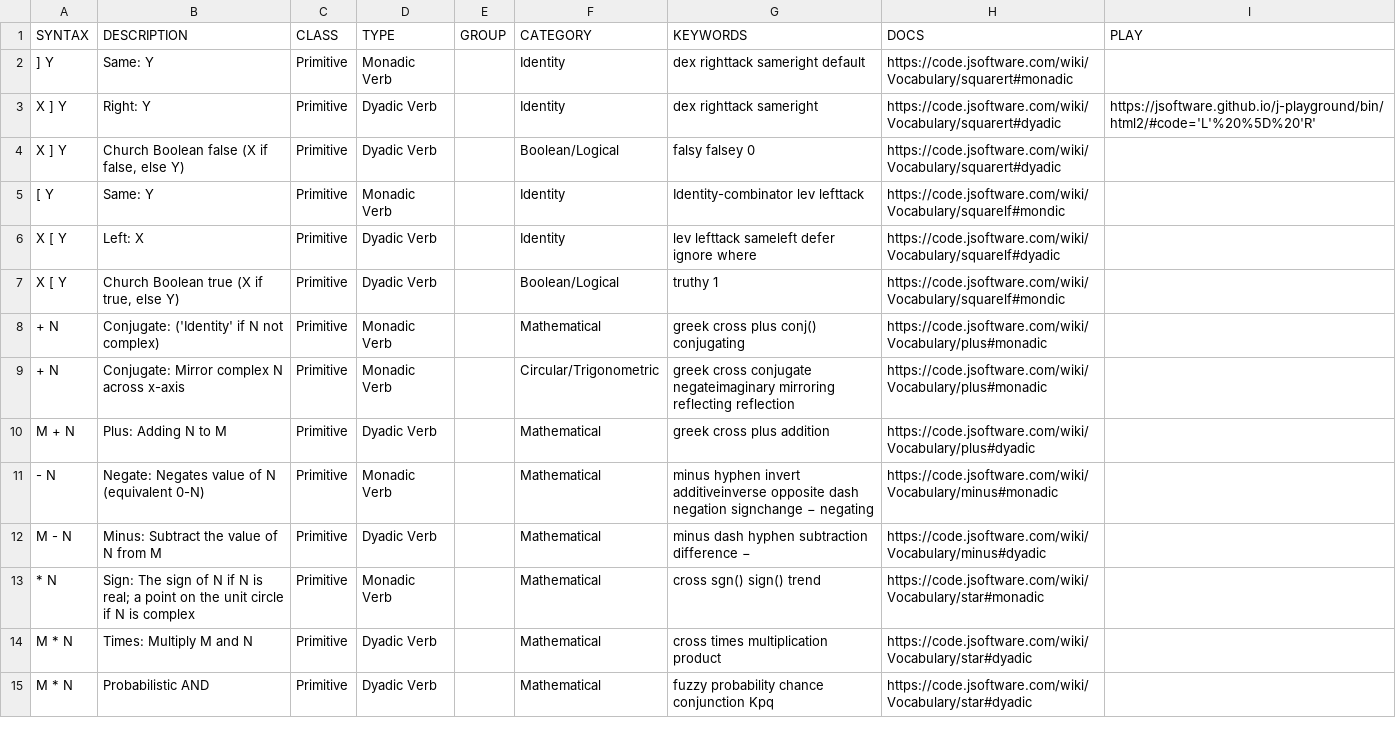
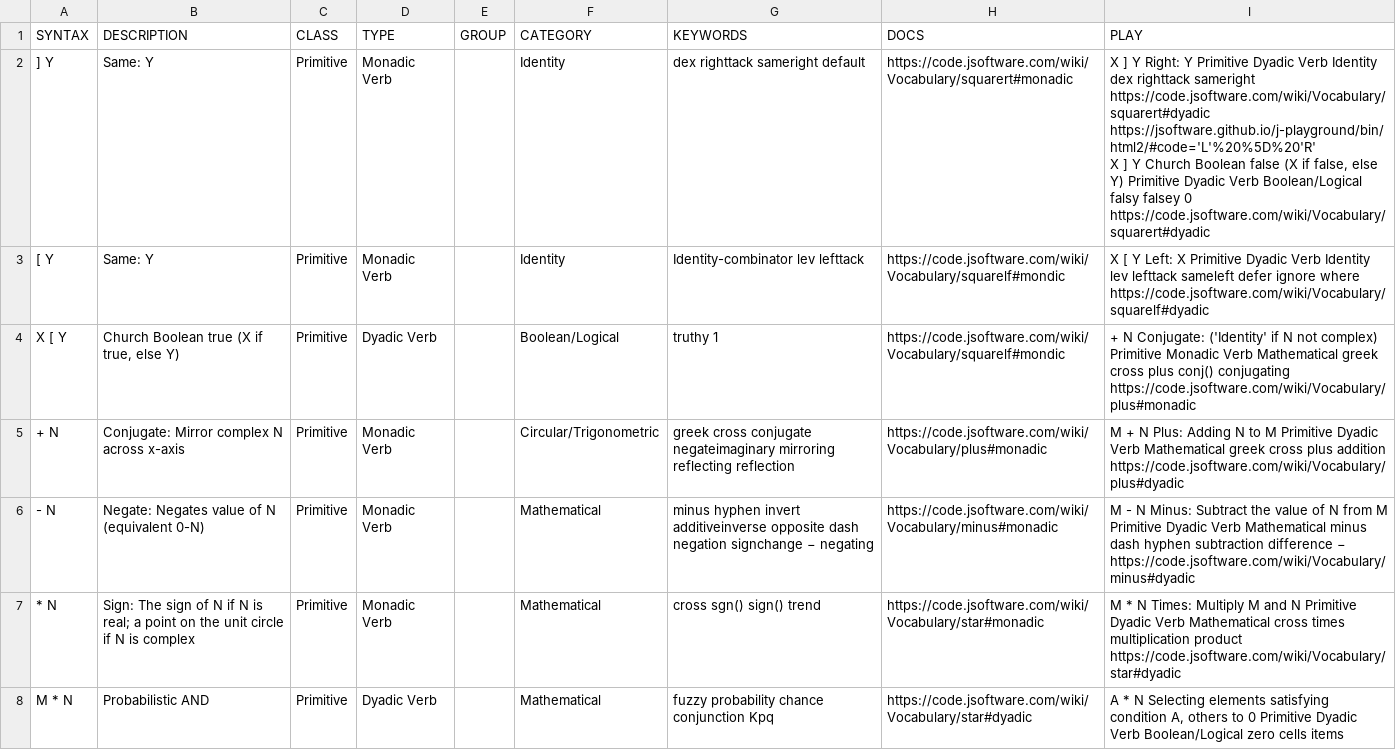
Before and after one commit to 0racle/Jsaurus, a TSV file: table.tsv, drawn as a sheet; only a part is shown; the diff covers the shown part only.

Commit message:
further table.tsv cleanups -- they seem to be consistent
This whole sequence of commits starting with the polynomial product
added to table.tsv should probably be squashed into a single commit.

```diff
--- a/table.tsv
+++ b/table.tsv
@@ -1,15 +1,16 @@
 SYNTAX	DESCRIPTION	CLASS	TYPE	GROUP	CATEGORY	KEYWORDS	DOCS	PLAY
-] Y	Same: Y	Primitive	Monadic Verb		Identity	dex righttack sameright default	https://code.jsoftware.com/wiki/Vocabulary/squarert#monadic	
-X ] Y	Right: Y	Primitive	Dyadic Verb		Identity	dex righttack sameright	https://code.jsoftware.com/wiki/Vocabulary/squarert#dyadic	https://jsoftware.github.io/j-playground/bin/html2/#code='L'%20%5D%20'R'
-X ] Y	Church Boolean false (X if false, else Y)	Primitive	Dyadic Verb		Boolean/Logical	falsy falsey 0	https://code.jsoftware.com/wiki/Vocabulary/squarert#dyadic	
-[ Y	Same: Y	Primitive	Monadic Verb		Identity	Identity-combinator lev lefttack	https://code.jsoftware.com/wiki/Vocabulary/squarelf#mondic	
-X [ Y	Left: X	Primitive	Dyadic Verb		Identity	lev lefttack sameleft defer ignore where	https://code.jsoftware.com/wiki/Vocabulary/squarelf#dyadic	
-X [ Y	Church Boolean true (X if true, else Y)	Primitive	Dyadic Verb		Boolean/Logical	truthy 1	https://code.jsoftware.com/wiki/Vocabulary/squarelf#mondic	
-+ N	Conjugate: ('Identity' if N not complex)	Primitive	Monadic Verb		Mathematical	greek cross plus conj() conjugating	https://code.jsoftware.com/wiki/Vocabulary/plus#monadic	
-+ N	Conjugate: Mirror complex N across x-axis	Primitive	Monadic Verb		Circular/Trigonometric	greek cross conjugate negateimaginary mirroring reflecting reflection	https://code.jsoftware.com/wiki/Vocabulary/plus#monadic	
-M + N	Plus: Adding N to M	Primitive	Dyadic Verb		Mathematical	greek cross plus addition	https://code.jsoftware.com/wiki/Vocabulary/plus#dyadic	
-- N	Negate: Negates value of N (equivalent 0-N)	Primitive	Monadic Verb		Mathematical	minus hyphen invert additiveinverse opposite dash negation signchange − negating	https://code.jsoftware.com/wiki/Vocabulary/minus#monadic	
-M - N	Minus: Subtract the value of N from M	Primitive	Dyadic Verb		Mathematical	minus dash hyphen subtraction difference −	https://code.jsoftware.com/wiki/Vocabulary/minus#dyadic	
-* N	Sign: The sign of N if N is real; a point on the unit circle if N is complex	Primitive	Monadic Verb		Mathematical	cross sgn() sign() trend	https://code.jsoftware.com/wiki/Vocabulary/star#monadic	
-M * N	Times: Multiply M and N	Primitive	Dyadic Verb		Mathematical	cross times multiplication product	https://code.jsoftware.com/wiki/Vocabulary/star#dyadic	
-M * N	Probabilistic AND	Primitive	Dyadic Verb		Mathematical	fuzzy probability chance conjunction Kpq	https://code.jsoftware.com/wiki/Vocabulary/star#dyadic	
+] Y	Same: Y	Primitive	Monadic Verb		Identity	dex righttack sameright default	https://code.jsoftware.com/wiki/Vocabulary/squarert#monadic	"
+X ] Y	Right: Y	Primitive	Dyadic Verb		Identity	dex righttack sameright	https://code.jsoftware.com/wiki/Vocabulary/squarert#dyadic	https://jsoftware.github.io/j-playground/bin/html2/#code='L'%20%5D%20'R'
+X ] Y	Church Boolean false (X if false, else Y)	Primitive	Dyadic Verb		Boolean/Logical	falsy falsey 0	https://code.jsoftware.com/wiki/Vocabulary/squarert#dyadic	"
+[ Y	Same: Y	Primitive	Monadic Verb		Identity	Identity-combinator lev lefttack	https://code.jsoftware.com/wiki/Vocabulary/squarelf#mondic	"
+X [ Y	Left: X	Primitive	Dyadic Verb		Identity	lev lefttack sameleft defer ignore where	https://code.jsoftware.com/wiki/Vocabulary/squarelf#dyadic	"
+X [ Y	Church Boolean true (X if true, else Y)	Primitive	Dyadic Verb		Boolean/Logical	truthy 1	https://code.jsoftware.com/wiki/Vocabulary/squarelf#mondic	"
++ N	Conjugate: ('Identity' if N not complex)	Primitive	Monadic Verb		Mathematical	greek cross plus conj() conjugating	https://code.jsoftware.com/wiki/Vocabulary/plus#monadic	"
++ N	Conjugate: Mirror complex N across x-axis	Primitive	Monadic Verb		Circular/Trigonometric	greek cross conjugate negateimaginary mirroring reflecting reflection	https://code.jsoftware.com/wiki/Vocabulary/plus#monadic	"
+M + N	Plus: Adding N to M	Primitive	Dyadic Verb		Mathematical	greek cross plus addition	https://code.jsoftware.com/wiki/Vocabulary/plus#dyadic	"
+- N	Negate: Negates value of N (equivalent 0-N)	Primitive	Monadic Verb		Mathematical	minus hyphen invert additiveinverse opposite dash negation signchange − negating	https://code.jsoftware.com/wiki/Vocabulary/minus#monadic	"
+M - N	Minus: Subtract the value of N from M	Primitive	Dyadic Verb		Mathematical	minus dash hyphen subtraction difference −	https://code.jsoftware.com/wiki/Vocabulary/minus#dyadic	"
+* N	Sign: The sign of N if N is real; a point on the unit circle if N is complex	Primitive	Monadic Verb		Mathematical	cross sgn() sign() trend	https://code.jsoftware.com/wiki/Vocabulary/star#monadic	"
+M * N	Times: Multiply M and N	Primitive	Dyadic Verb		Mathematical	cross times multiplication product	https://code.jsoftware.com/wiki/Vocabulary/star#dyadic	"
+M * N	Probabilistic AND	Primitive	Dyadic Verb		Mathematical	fuzzy probability chance conjunction Kpq	https://code.jsoftware.com/wiki/Vocabulary/star#dyadic	"
+A * N	Selecting elements satisfying condition A, others to 0	Primitive	Dyadic Verb		Boolean/Logical	zero cells items		"
```
Also changed, not shown: 18 removed rows and 15 edited cells elsewhere in this file.
